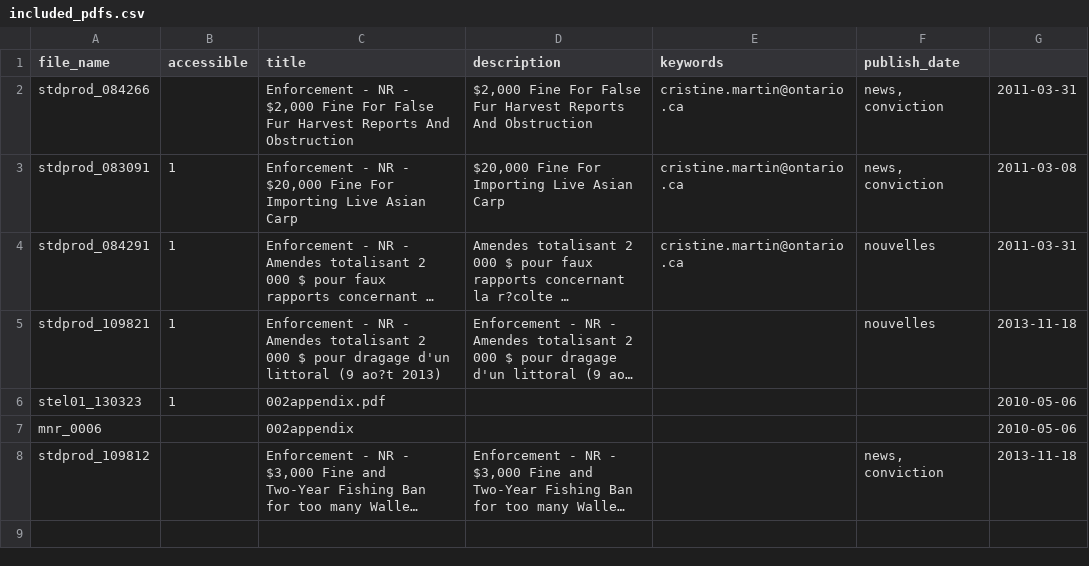
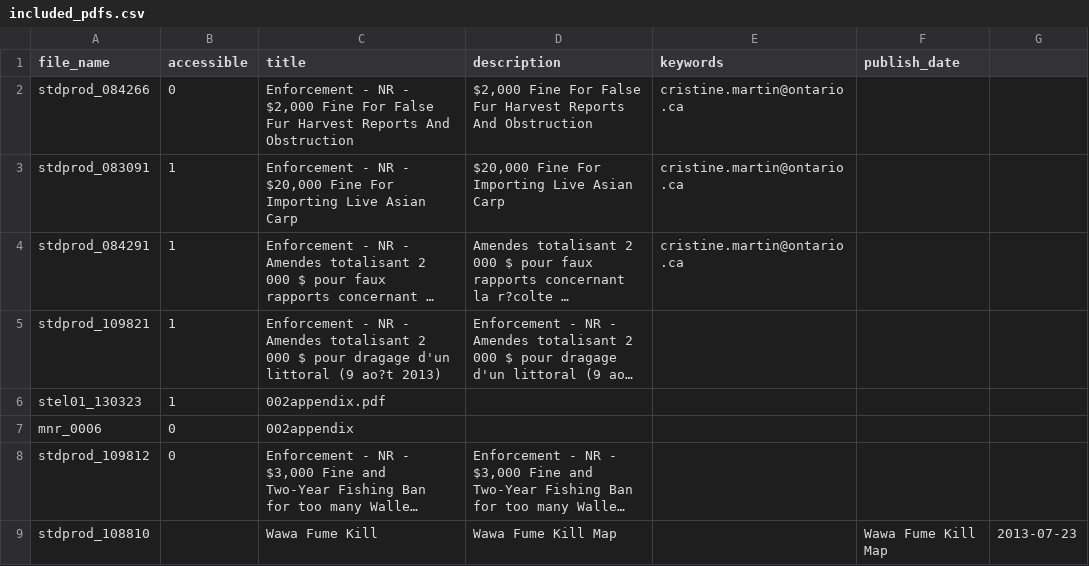
Before and after one commit to ebrewe/pdfPicker2, a CSV file: src/app/data/included_pdfs.csv, drawn as a sheet; long unchanged cells end in …; the diff names each change by its address in the sheet, - before the commit and + after, or states it on an @@ line.

```diff
--- a/src/app/data/included_pdfs.csv
+++ b/src/app/data/included_pdfs.csv
-B2 (accessible): (empty)
+B2 (accessible): 0
-F2:F3 (publish_date): news, conviction
+F2:F3 (publish_date): (empty)
-G2: 2011-03-31
+G2: (empty)
-G3: 2011-03-08
+G3: (empty)
-F4:F5 (publish_date): nouvelles
+F4:F5 (publish_date): (empty)
-G4: 2011-03-31
+G4: (empty)
-G5: 2013-11-18
+G5: (empty)
-G6:G7: 2010-05-06
+G6:G7: (empty)
-B7:B8 (accessible): (empty)
+B7:B8 (accessible): 0
-F8 (publish_date): news, conviction
+F8 (publish_date): (empty)
-G8: 2013-11-18
+G8: (empty)
+row 9: stdprod_108810 |  | Wawa Fume Kill | Wawa Fume Kill Map |  | Wawa Fume Kill Map | 2013-07-23
```
